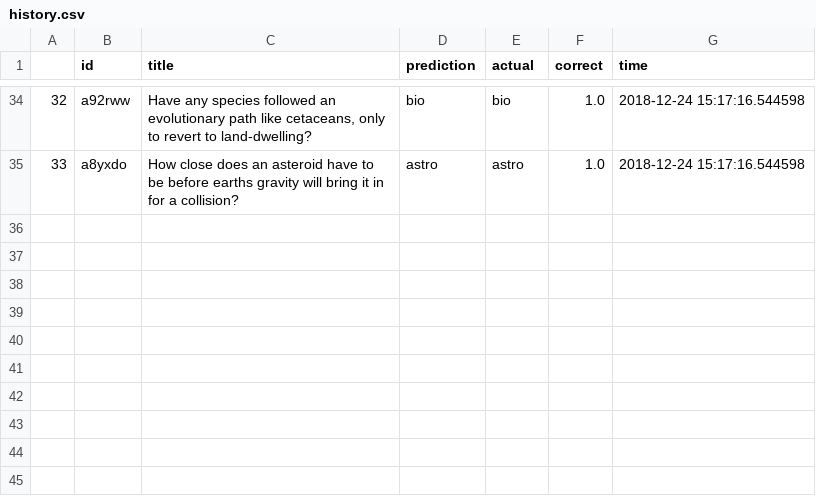
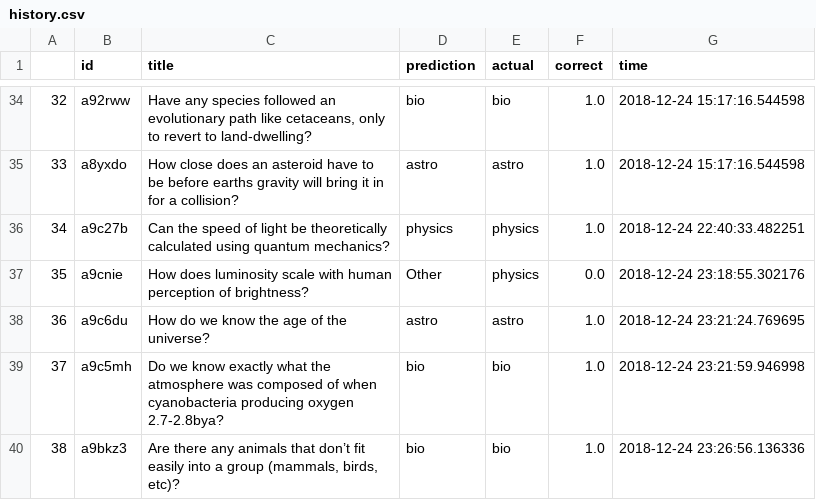
Before and after one commit to Travis-Barton/Redditbot, a CSV file: history.csv, drawn as a sheet; only a part is shown, gaps mark what is left out; the diff names each change by its address in the sheet, - before the commit and + after, or states it on an @@ line.

```diff
--- a/history.csv
+++ b/history.csv
+row 36: 34 | a9c27b | Can the speed of light be theoretically calculated using quantum mechanics? | physics | physics | 1.0 | 2018-12-24 22:40:33.482251
+row 37: 35 | a9cnie | How does luminosity scale with human perception of brightness? | Other | physics | 0.0 | 2018-12-24 23:18:55.302176
+row 38: 36 | a9c6du | How do we know the age of the universe? | astro | astro | 1.0 | 2018-12-24 23:21:24.769695
+row 39: 37 | a9c5mh | Do we know exactly what the atmosphere was composed of when cyanobacteria producing oxygen 2.7-2.8bya? | bio | bio | 1.0 | 2018-12-24 23:21:59.946998
+row 40: 38 | a9bkz3 | Are there any animals that don’t fit easily into a group (mammals, birds, etc)? | bio | bio | 1.0 | 2018-12-24 23:26:56.136336
```
Also changed, not shown: askscience_Data.csv, 1 other file.
